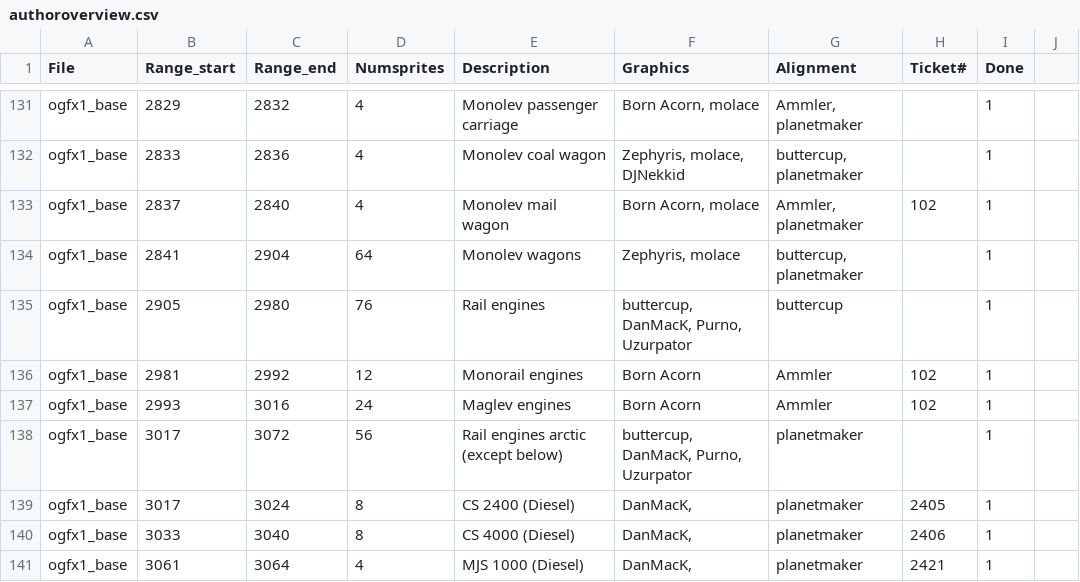
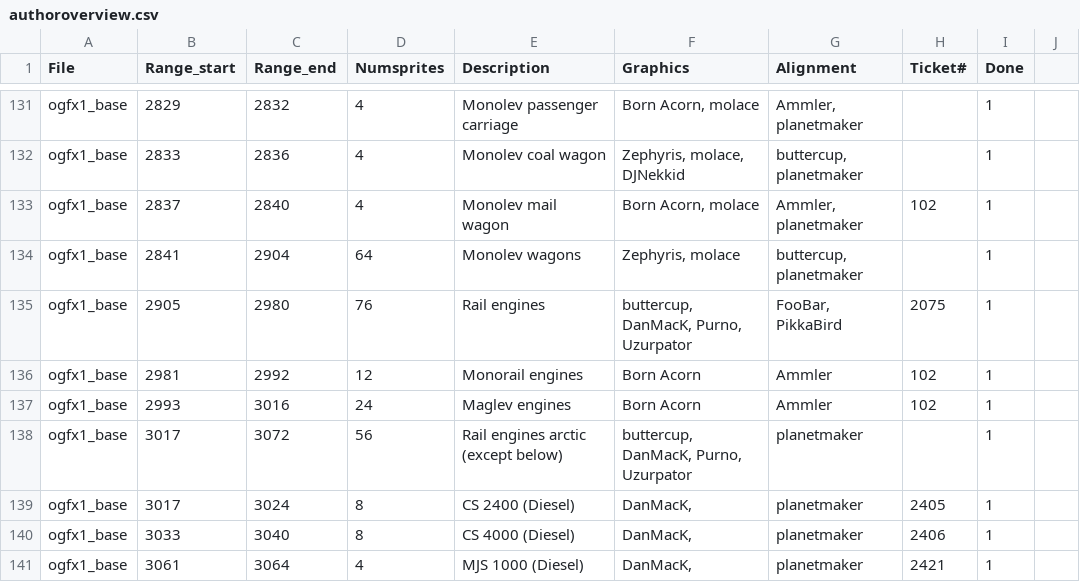
Before and after one commit to J0anJosep/opengfx, a CSV file: docs/authoroverview.csv, drawn as a sheet; only a part is shown, gaps mark what is left out.

```diff
--- a/docs/authoroverview.csv
+++ b/docs/authoroverview.csv
@@ -134,3 +134,3 @@ ogfx1_base;2837;2840;4;Monolev mail wagon;Born Acorn, molace;Ammler, planetmaker
 ogfx1_base;2841;2904;64;Monolev wagons;Zephyris, molace;buttercup, planetmaker;;1
-ogfx1_base;2905;2980;76;Rail engines;buttercup, DanMacK, Purno, Uzurpator;buttercup;;1
+ogfx1_base;2905;2980;76;Rail engines;buttercup, DanMacK, Purno, Uzurpator;FooBar, PikkaBird;2075;1
 ogfx1_base;2981;2992;12;Monorail engines;Born Acorn;Ammler;102;1
```
Also changed, not shown: 4 other files.
